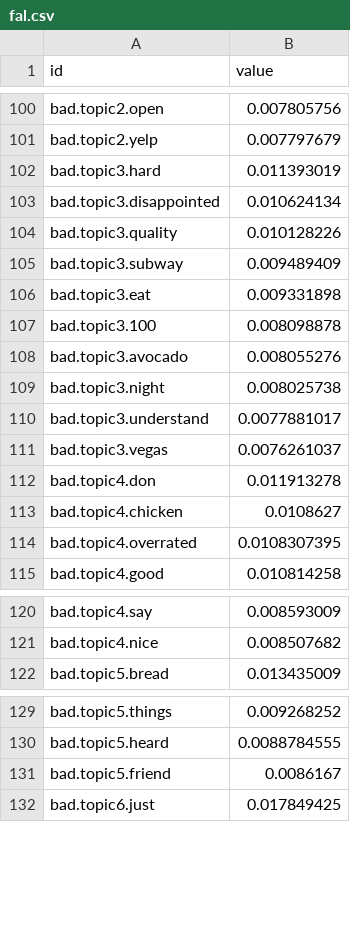
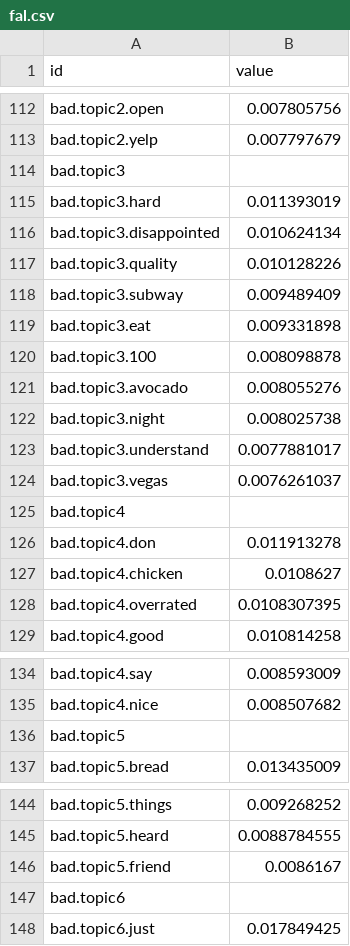
Before and after one commit to ihenria/ihenria.github.io, a CSV file: fal.csv, drawn as a sheet; only a part is shown, gaps mark what is left out; the diff covers the shown part only.

```diff
--- a/fal.csv
+++ b/fal.csv
@@ -101,2 +113,3 @@ bad.topic2.open,0.007805756
 bad.topic2.yelp,0.007797679
+bad.topic3,
 bad.topic3.hard,0.011393019
@@ -111,2 +124,3 @@ bad.topic3.understand,0.0077881017
 bad.topic3.vegas,0.0076261037
+bad.topic4,
 bad.topic4.don,0.011913278
@@ -121,2 +135,3 @@ bad.topic4.say,0.008593009
 bad.topic4.nice,0.008507682
+bad.topic5,
 bad.topic5.bread,0.013435009
@@ -131,2 +146,3 @@ bad.topic5.heard,0.0088784555
 bad.topic5.friend,0.0086167
+bad.topic6,
 bad.topic6.just,0.017849425
```
Also changed, not shown: 12 added rows elsewhere in this file, flare.csv.
